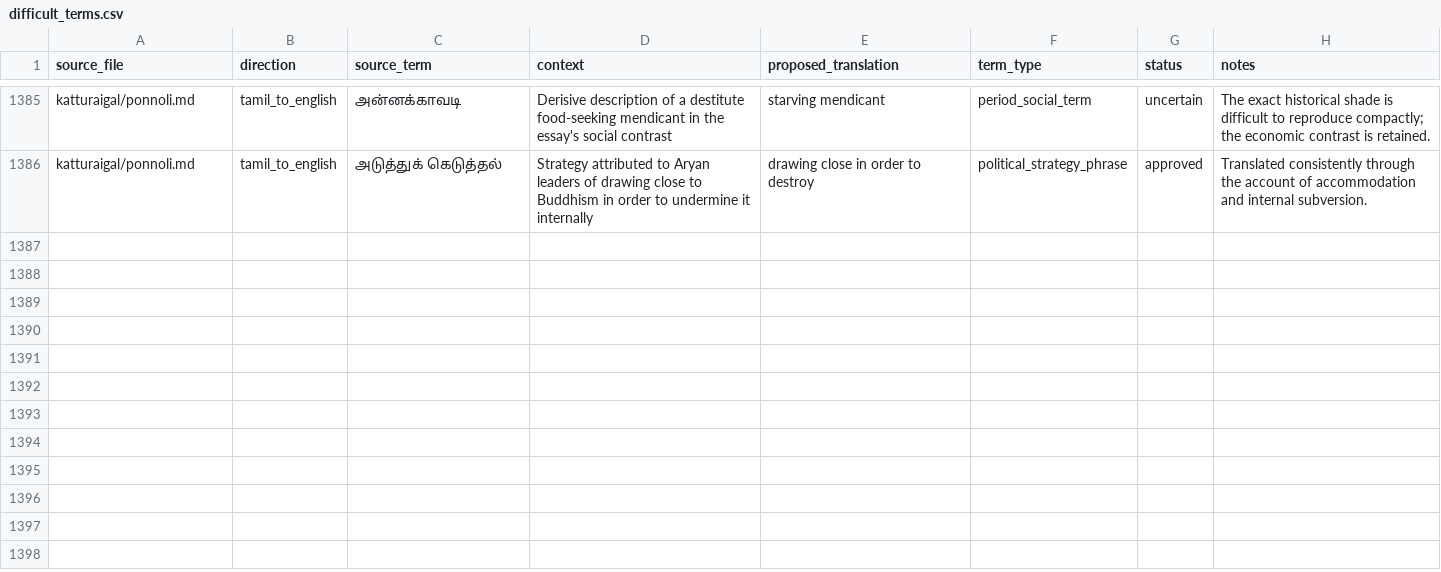
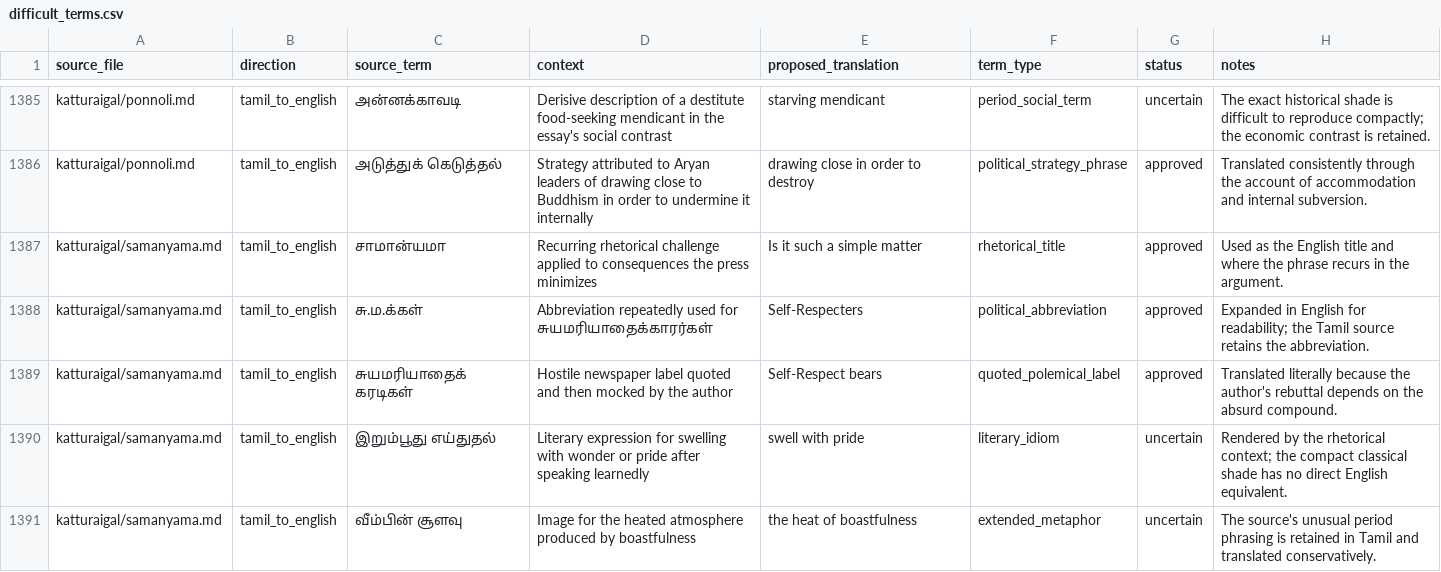
Before and after one commit to pugazg/anna-corpus, a CSV file: outputs/annavin_text_extractor/translated_contents/_translation_state/difficult_terms.csv, drawn as a sheet; only a part is shown, gaps mark what is left out; the diff names each change by its address in the sheet, - before the commit and + after, or states it on an @@ line.

Commit message:
Translate Is It Such a Simple Matter essay

```diff
--- a/outputs/annavin_text_extractor/translated_contents/_translation_state/difficult_terms.csv
+++ b/outputs/annavin_text_extractor/translated_contents/_translation_state/difficult_terms.csv
+row 1387: katturaigal/samanyama.md | tamil_to_english | சாமான்யமா | Recurring rhetorical challenge applied to consequences the press minimizes | Is it such a simple matter | rhetorical_title | approved | Used as the English title and where the phrase recurs in the argument.
+row 1388: katturaigal/samanyama.md | tamil_to_english | சு.ம.க்கள் | Abbreviation repeatedly used for சுயமரியாதைக்காரர்கள் | Self-Respecters | political_abbreviation | approved | Expanded in English for readability; the Tamil source retains the abbreviation.
+row 1389: katturaigal/samanyama.md | tamil_to_english | சுயமரியாதைக் கரடிகள் | Hostile newspaper label quoted and then mocked by the author | Self-Respect bears | quoted_polemical_label | approved | Translated literally because the author's rebuttal depends on the absurd compound.
+row 1390: katturaigal/samanyama.md | tamil_to_english | இறும்பூது எய்துதல் | Literary expression for swelling with wonder or pride after speaking learnedly | swell with pride | literary_idiom | uncertain | Rendered by the rhetorical context; the compact classical shade has no direct English equivalent.
+row 1391: katturaigal/samanyama.md | tamil_to_english | வீம்பின் சூளவு | Image for the heated atmosphere produced by boastfulness | the heat of boastfulness | extended_metaphor | uncertain | The source's unusual period phrasing is retained in Tamil and translated conservatively.
```
Also changed, not shown: outputs/annavin_text_extractor/translated_contents/_translation_state/ocr_concerns.csv, outputs/annavin_text_extractor/translated_contents/_translation_state/section_translation_status.csv, 9 other files.
